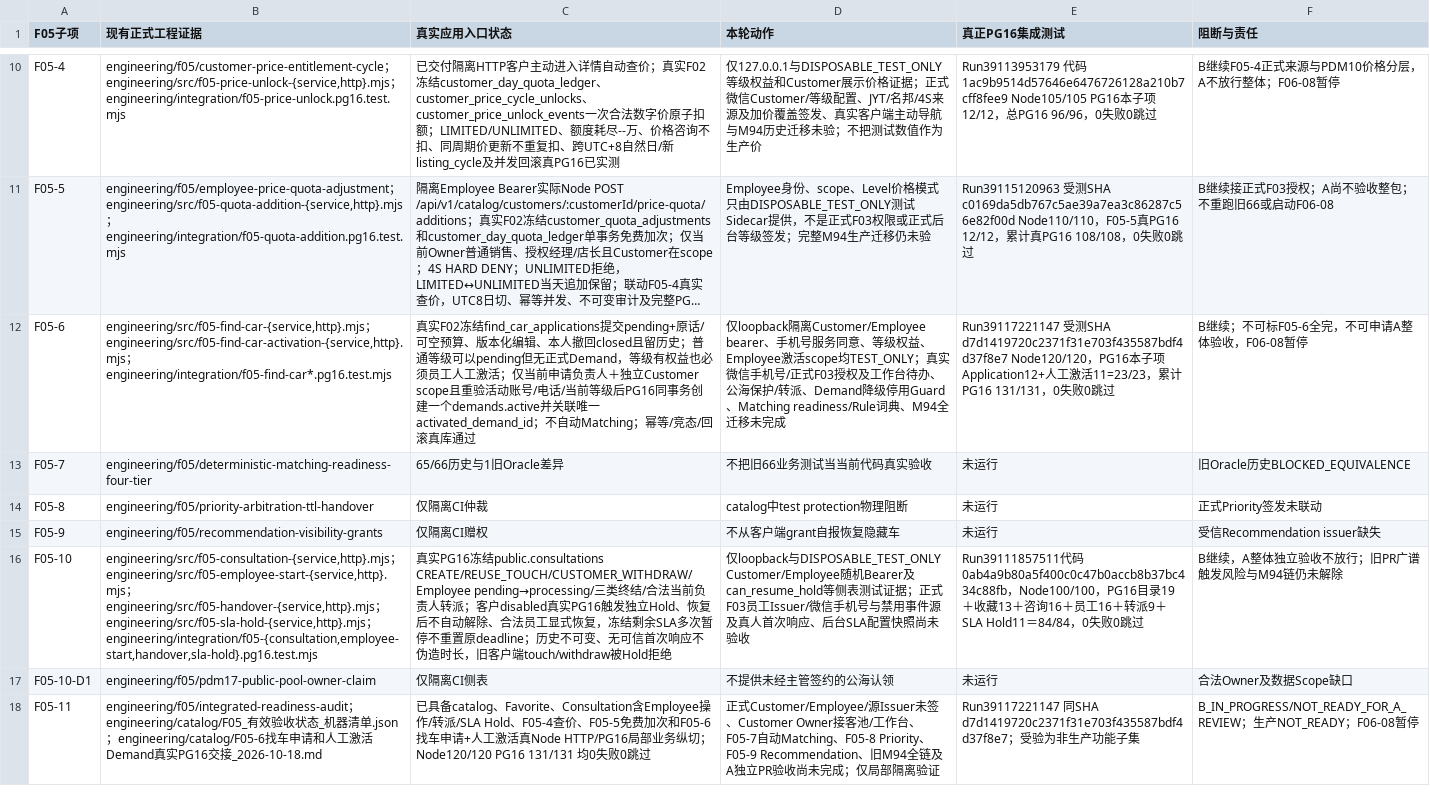
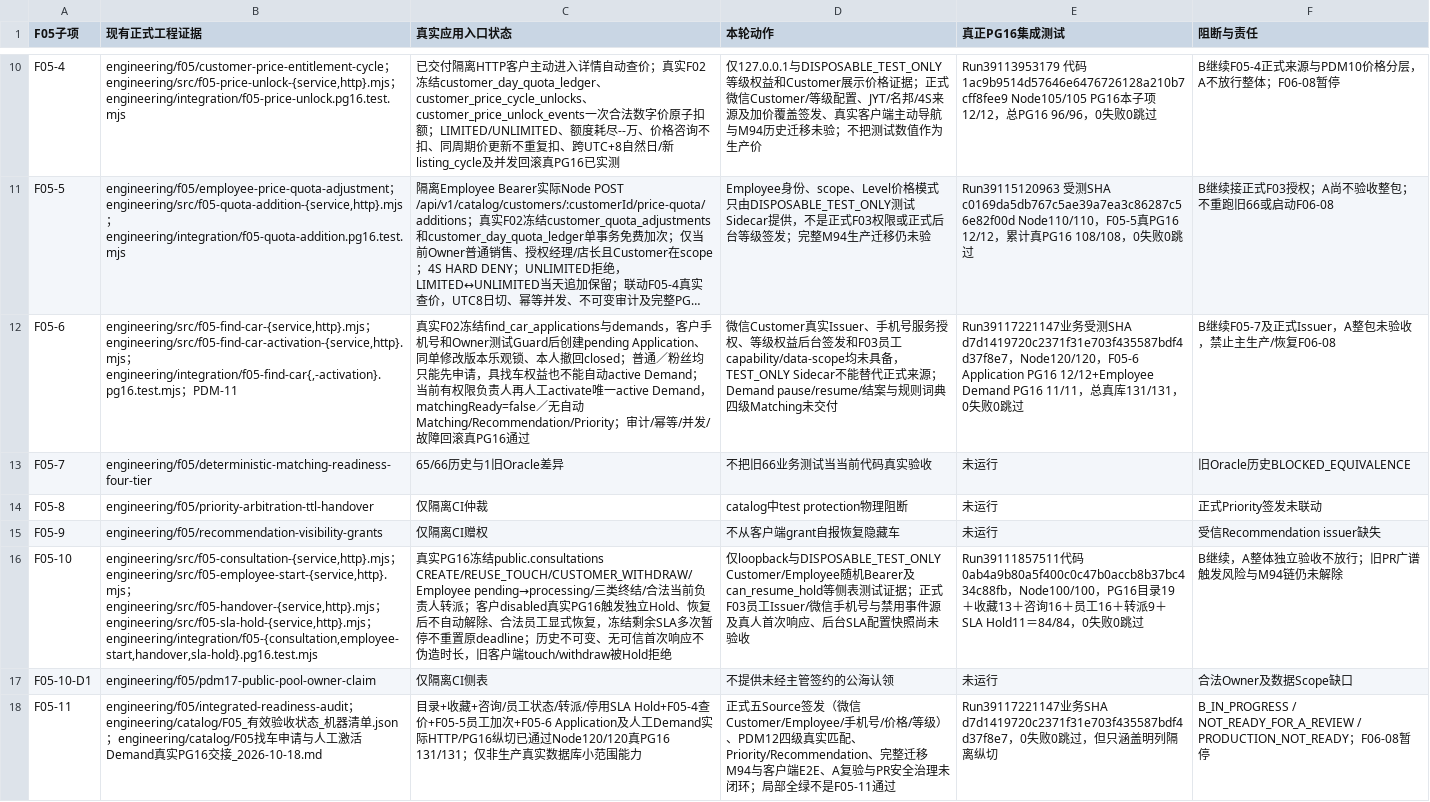
Before and after one commit to suzhe868-arch/mb, a TSV file: engineering/catalog/F05_1_to_11_真实交付核对矩阵.tsv, drawn as a sheet; only a part is shown, gaps mark what is left out; long unchanged cells end in …; the diff names each change by its address in the sheet, - before the commit and + after, or states it on an @@ line.

Commit message:
docs(F05): 全任务矩阵登记Application与人工Demand真库23项，明确非生产Issuer及PDM12四级匹配缺口

```diff
--- a/engineering/catalog/F05_1_to_11_真实交付核对矩阵.tsv
+++ b/engineering/catalog/F05_1_to_11_真实交付核对矩阵.tsv
-B12 (现有正式工程证据): …engineering/src/f05-find-car-activation-{service,http}.mjs；engineering/integration/f05-find-car*.pg16.test.mjs
+B12 (现有正式工程证据): …engineering/src/f05-find-car-activation-{service,http}.mjs；engineering/integration/f05-find-car{,-activation}.pg16.test.mjs；PDM-11
-C12 (真实应用入口状态): …F02冻结find_car_applications提交pending+原话/可空预算、版本化编辑、本人撤回closed且留历史；普通等级可以pending但无正式Demand，等级有权益也必须员工人工激活；仅当前申请负责人＋独立Customer scope且重验活动账号/电话/当前等级后PG16同事务创建一个demands.active并关联唯一activated_demand_id；不自动Matching；幂等/竞态/回滚真库通过
+C12 (真实应用入口状态): …F02冻结find_car_applications与demands，客户手机号和Owner测试Guard后创建pending Application、同单修改版本乐观锁、本人撤回closed；普通／粉丝均只能先申请，具找车权益也不能自动active Demand；当前有权限负责人再人工activate唯一active Demand，matchingReady=false／无自动Matching/Recommendation/Priority；审计/幂等/并发/故障回滚真PG16通过
-D12 (本轮动作): 仅loopback隔离Customer/Employee bearer、手机号服务同意、等级权益、Employee激活scope均TEST_ONLY；真实微信手机号/正式F03授权及工作台待办、公海保护/转派、Demand降级停用Guard、Matching readiness/Rule词典、M94全迁移未完成
+D12 (本轮动作): 微信Customer真实Issuer、手机号服务授权、等级权益后台签发和F03员工capability/data-scope均未具备，TEST_ONLY Sidecar不能替代正式来源；Demand pause/resume/结案与规则词典四级Matching未交付
-E12 (真正PG16集成测试): Run39117221147 受测SHA d7d1419720c2371f31e703f435587bdf4d37f8e7 Node120/120，PG16本子项Application12+人工激活11=23/23，累计PG16 131/131，…
+E12 (真正PG16集成测试): Run39117221147业务受测SHA d7d1419720c2371f31e703f435587bdf4d37f8e7，Node120/120，F05-6 Application PG16 12/12+Employee Demand PG16 11/11，总真库131/131，…
-F12 (阻断与责任): B继续；不可标F05-6全完，不可申请A整体验收，F06-08暂停
+F12 (阻断与责任): B继续F05-7及正式Issuer，A整包未验收，禁止主生产/恢复F06-08
-B18 (现有正式工程证据): ….json；engineering/catalog/F05-6找车申请和人工…
+B18 (现有正式工程证据): ….json；engineering/catalog/F05找车申请与人工…
-C18 (真实应用入口状态): 已具备catalog、Favorite、Consultation含Employee操作/转派/SLA Hold、F05-4查价、F05-5免费加次和F05-6找车申请+人工激活真Node HTTP/PG16局部业务纵切；Node120/120 PG16 131/131 均0失败0跳过
+C18 (真实应用入口状态): 目录+收藏+咨询/员工状态/转派/停用SLA Hold+F05-4查价+F05-5员工加次+F05-6 Application及人工Demand实际HTTP/PG16纵切已通过Node120/120真PG16 131/131；仅非生产真实数据库小范围能力
-D18 (本轮动作): 正式Customer/Employee/源Issuer未签、Customer Owner接客池/工作台、F05-7自动Matching、F05-8 Priority、F05-9 Recommendation、旧M94全链及A独立PR验收尚未完成；仅局部隔离验证
+D18 (本轮动作): 正式五Source签发（微信Customer/Employee/手机号/价格/等级）、PDM12四级真实匹配、Priority/Recommendation、完整迁移M94与客户端E2E、A复验与PR安全治理未闭环；局部全绿不是F05-11通过
-E18 (真正PG16集成测试): Run39117221147 同SHA d7d1419720c2371f31e703f435587bdf4d37f8e7；受验为非生产功能子集
+E18 (真正PG16集成测试): Run39117221147业务SHA d7d1419720c2371f31e703f435587bdf4d37f8e7，0失败0跳过，但只涵盖明列隔离纵切
-F18 (阻断与责任): B_IN_PROGRESS/NOT_READY_FOR_A_REVIEW；生产NOT_READY；F06-08…
+F18 (阻断与责任): B_IN_PROGRESS / NOT_READY_FOR_A_REVIEW / PRODUCTION_NOT_READY；F06-08…
```
